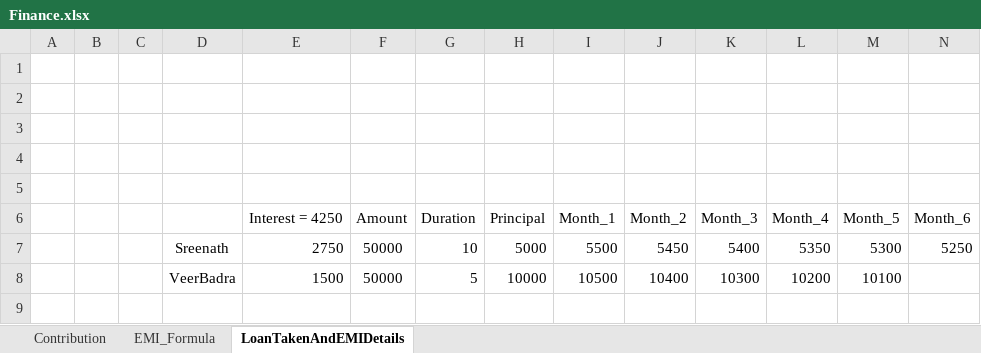
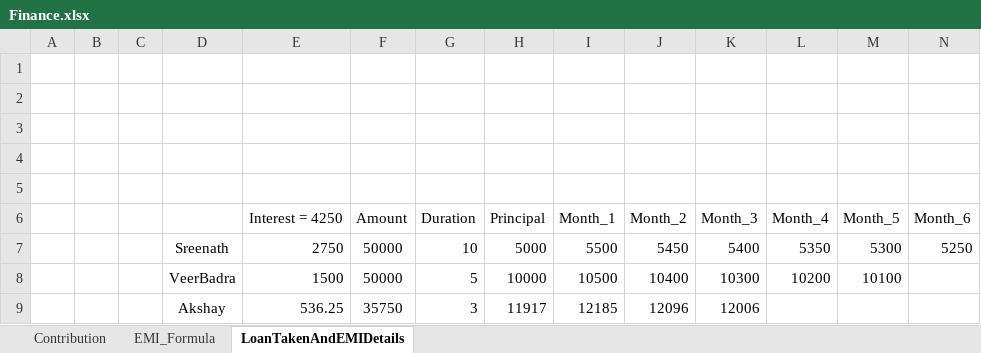
Before and after one commit to akspatilwork2204-blip/Finance, an Excel workbook: Finance.xlsx, sheet LoanTakenAndEMIDetails, drawn as a sheet; only a part is shown; values as stored, in another font and other column widths than the file's, no borders; rows hold the shown columns only; the diff names each change by its address in the sheet, - before the commit and + after, or states it on an @@ line.

```diff
--- a/Finance.xlsx (sheet LoanTakenAndEMIDetails)
+++ b/Finance.xlsx (sheet LoanTakenAndEMIDetails)
+row 9:  |  |  | Akshay | 536.25 | 35750 | 3 | 11917 | 12185 | 12096 | 12006
```
Also changed, not shown: sheet Contribution, sheet EMI_Formula.
